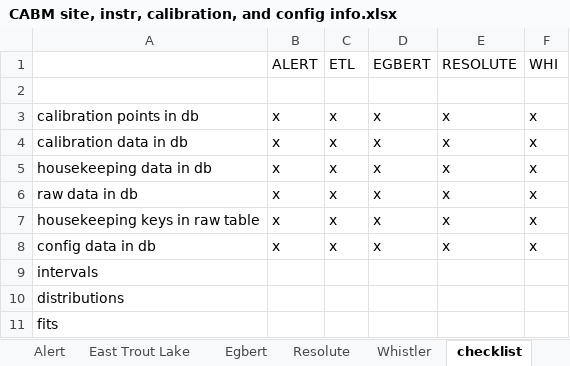
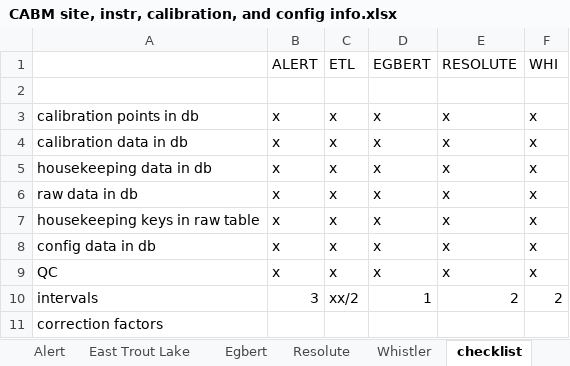
Before and after one commit to annahs/CABM_sp2, an Excel workbook: docs/CABM site, instr, calibration, and config info.xlsx, sheet checklist, drawn as a sheet; values as stored, in another font and other column widths than the file's, no borders; removed rows and columns are numbered as before the commit, all else as after; the diff names each change by its address in the sheet, - before the commit and + after, or states it on an @@ line.

```diff
--- a/docs/CABM site, instr, calibration, and config info.xlsx (sheet checklist)
+++ b/docs/CABM site, instr, calibration, and config info.xlsx (sheet checklist)
+row 9: QC | x | x | x | x | x
-B10: (empty)
+B10: 3
-C10: (empty)
+C10: xx/2
-D10: (empty)
+D10: 1
-E10: (empty)
+E10: 2
-F10: (empty)
+F10: 2
-A11: distributions
+A11: correction factors
-row 11: fits
```
Also changed, not shown: 50 other files.
